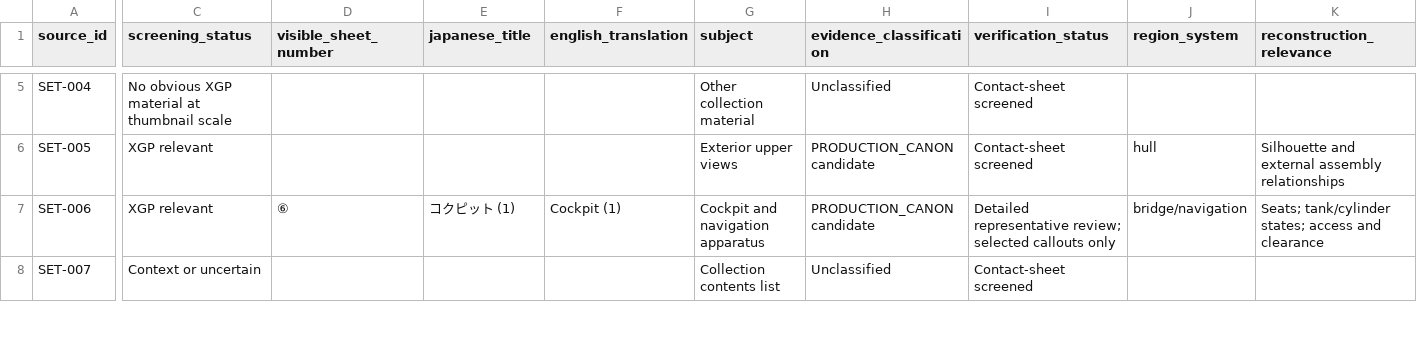
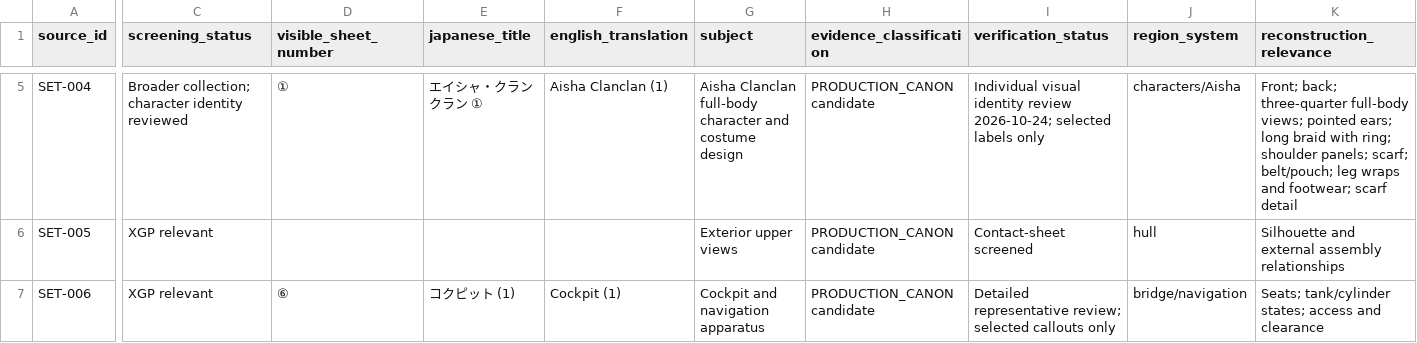
Before and after one commit to Phishinabowl/Outlaw-Star-Sim, a CSV file: reference/indexes/settei-screening.csv, drawn as a sheet; only a part is shown, gaps mark what is left out; the shorter side is filled out with more unchanged rows; the diff covers the shown part only; the diff names each change by its address in the sheet, - before the commit and + after, or states it on an @@ line.

Commit message:
Review settei character sheets SET-001 through SET-004

```diff
--- a/reference/indexes/settei-screening.csv
+++ b/reference/indexes/settei-screening.csv
-C5 (screening_status): No obvious XGP material at thumbnail scale
+C5 (screening_status): Broader collection; character identity reviewed
-D5 (visible_sheet_number): (empty)
+D5 (visible_sheet_number): ①
-E5 (japanese_title): (empty)
+E5 (japanese_title): エイシャ・クランクラン ①
-F5 (english_translation): (empty)
+F5 (english_translation): Aisha Clanclan (1)
-G5 (subject): Other collection material
+G5 (subject): Aisha Clanclan full-body character and costume design
-H5 (evidence_classification): Unclassified
+H5 (evidence_classification): PRODUCTION_CANON candidate
-I5 (verification_status): Contact-sheet screened
+I5 (verification_status): Individual visual identity review 2026-10-24; selected labels only
-J5 (region_system): (empty)
+J5 (region_system): characters/Aisha
-K5 (reconstruction_relevance): (empty)
+K5 (reconstruction_relevance): Front; back; three-quarter full-body views; pointed ears; long braid with ring; shoulder panels; scarf; belt/pouch; leg wraps and footwear; scarf detail
```
Also changed, not shown: 34 edited cells elsewhere in this file, 1 other file.
